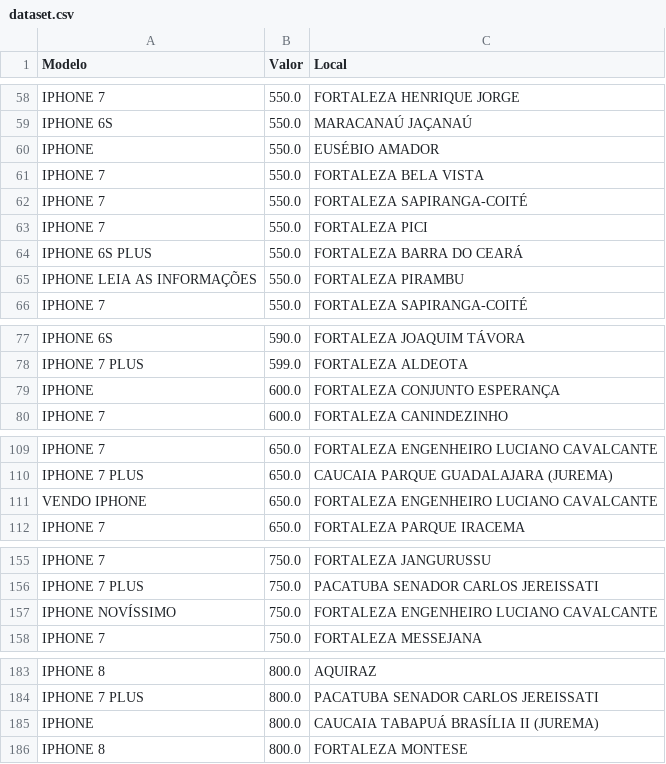
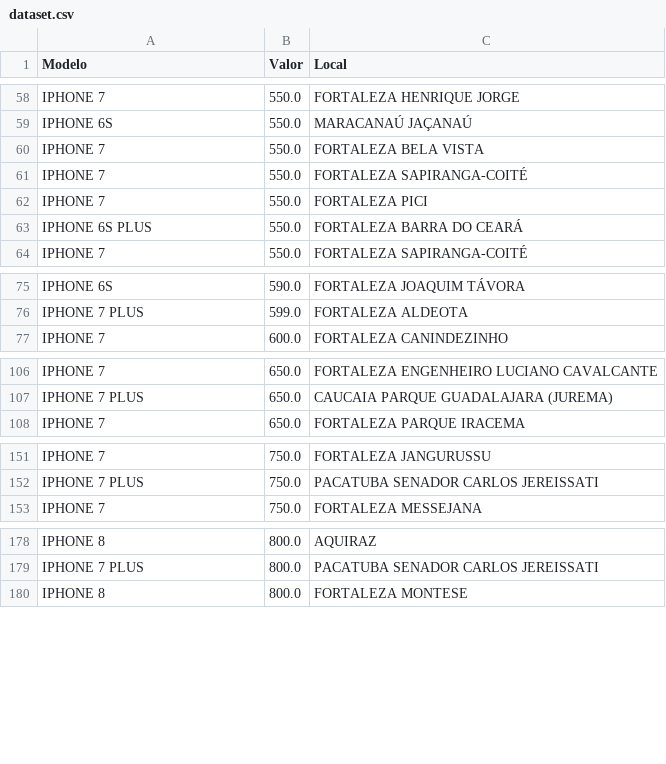
Before and after one commit to jvmoura/Introducao-Ciencia-de-Dados, a CSV file: dataset.csv, drawn as a sheet; only a part is shown, gaps mark what is left out; the diff covers the shown part only; the diff names each change by its address in the sheet, - before the commit and + after, or states it on an @@ line.

```diff
--- a/dataset.csv
+++ b/dataset.csv
-row 60: IPHONE | 550.0 | EUSÉBIO AMADOR
-row 65: IPHONE LEIA AS INFORMAÇÕES | 550.0 | FORTALEZA PIRAMBU
-row 79: IPHONE | 600.0 | FORTALEZA CONJUNTO ESPERANÇA
-row 111: VENDO IPHONE | 650.0 | FORTALEZA ENGENHEIRO LUCIANO CAVALCANTE
-row 157: IPHONE NOVÍSSIMO | 750.0 | FORTALEZA ENGENHEIRO LUCIANO CAVALCANTE
-row 185: IPHONE | 800.0 | CAUCAIA TABAPUÁ BRASÍLIA II (JUREMA)
```
Also changed, not shown: 13 removed rows and 16 edited cells elsewhere in this file.
